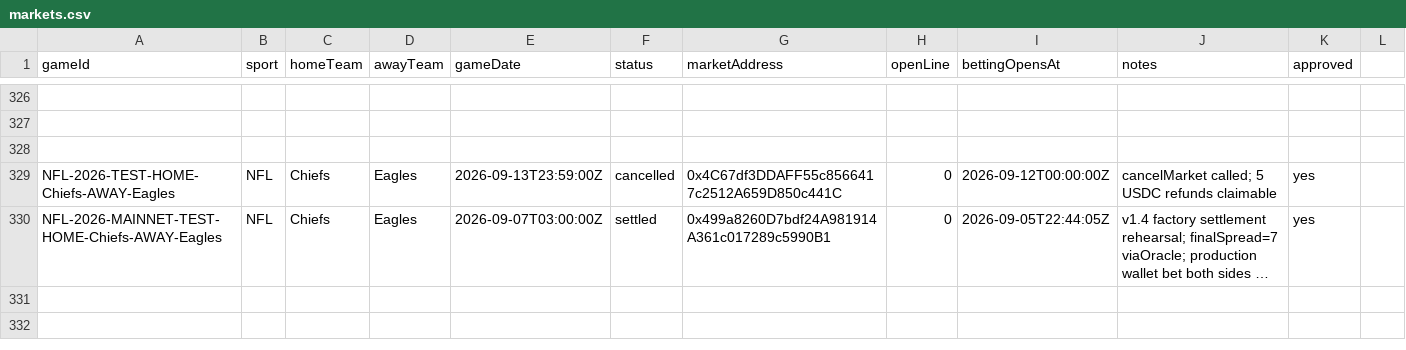
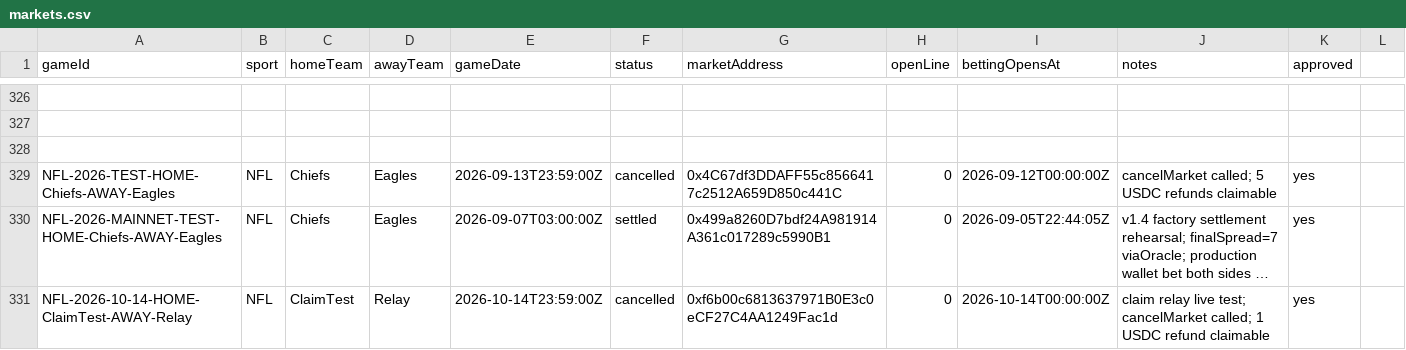
Before and after one commit to EvenStevenBet/even-steven, a CSV file: data/markets.csv, drawn as a sheet; only a part is shown, gaps mark what is left out; long unchanged cells end in …; the diff names each change by its address in the sheet, - before the commit and + after, or states it on an @@ line.

```diff
--- a/data/markets.csv
+++ b/data/markets.csv
+row 331: NFL-2026-10-14-HOME-ClaimTest-AWAY-Relay | NFL | ClaimTest | Relay | 2026-10-14T23:59:00Z | cancelled | 0xf6b00c6813637971B0E3c0eCF27C4AA1249Fac1d | 0 | 2026-10-14T00:00:00Z | claim relay live test; cancelMarket called; 1 USDC refund claimable | yes
```
